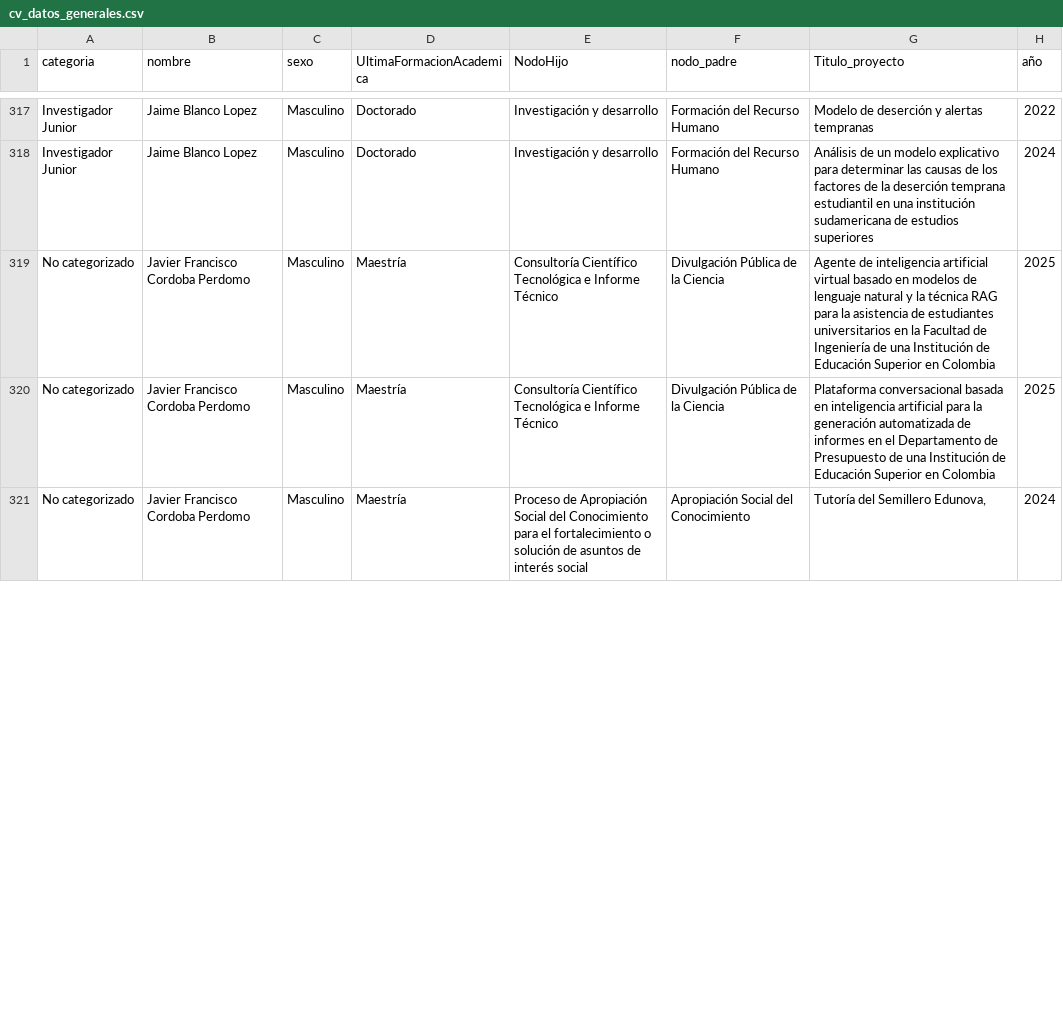
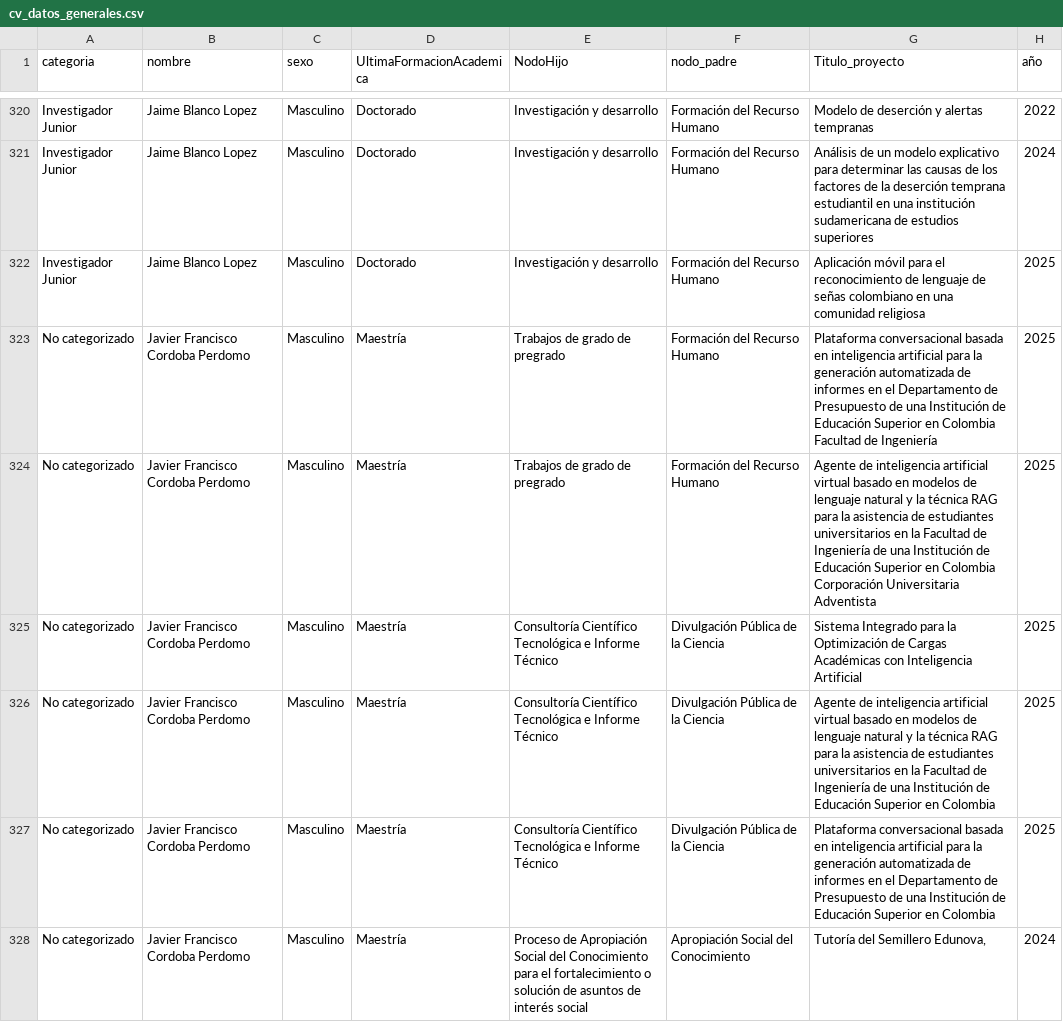
Before and after one commit to andresfdiaza/Aura-Research, a CSV file: backend/cv_datos_generales.csv, drawn as a sheet; only a part is shown, gaps mark what is left out; the diff covers the shown part only; the diff names each change by its address in the sheet, - before the commit and + after, or states it on an @@ line.

```diff
--- a/backend/cv_datos_generales.csv
+++ b/backend/cv_datos_generales.csv
+row 322: Investigador Junior | Jaime Blanco Lopez | Masculino | Doctorado | Investigación y desarrollo | Formación del Recurso Humano | Aplicación móvil para el reconocimiento de lenguaje de señas colombiano en una comunidad religiosa | 2025
+row 323: No categorizado | Javier Francisco Cordoba Perdomo | Masculino | Maestría | Trabajos de grado de pregrado | Formación del Recurso Humano | Plataforma conversacional basada en inteligencia artificial para la generación automatizada de informes en el Departamento de Presupuesto de una Institución de Educación Superior en Colombia Facultad de Ingeniería | 2025
+row 324: No categorizado | Javier Francisco Cordoba Perdomo | Masculino | Maestría | Trabajos de grado de pregrado | Formación del Recurso Humano | Agente de inteligencia artificial virtual basado en modelos de lenguaje natural y la técnica RAG para la asistencia de estudiantes universitarios en la Facultad de Ingeniería de una Institución de Educación Superior en Colombia Corporación Universitaria Adventista | 2025
+row 325: No categorizado | Javier Francisco Cordoba Perdomo | Masculino | Maestría | Consultoría Científico Tecnológica e Informe Técnico | Divulgación Pública de la Ciencia | Sistema Integrado para la Optimización de Cargas Académicas con Inteligencia Artificial | 2025
```
Also changed, not shown: 4 added rows and 52 edited cells elsewhere in this file, backend/titulos_grouplab_clean.csv, 9 other files.
